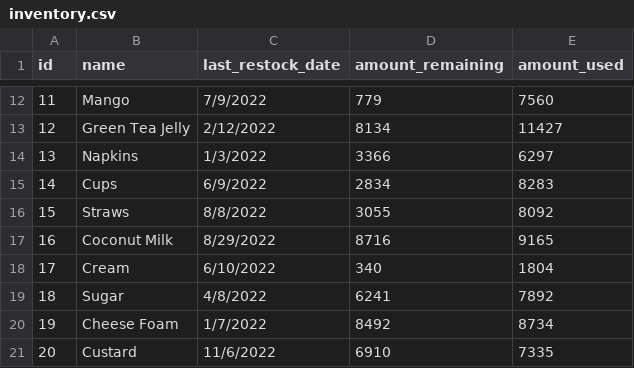
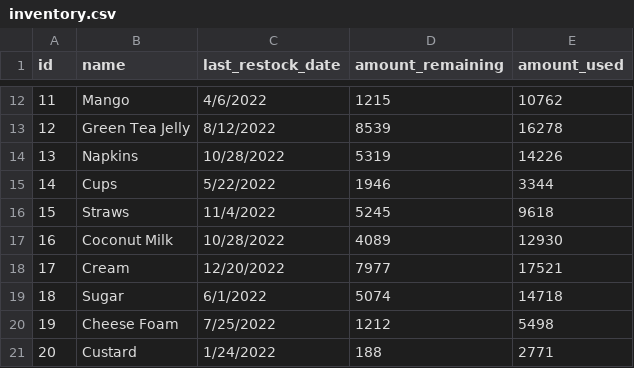
Before and after one commit to jeff-ooi/csce315-project-2, a CSV file: sample data/inventory.csv, drawn as a sheet; only a part is shown, gaps mark what is left out; the diff covers the shown part only.

```diff
--- a/sample data/inventory.csv
+++ b/sample data/inventory.csv
@@ -12,10 +12,10 @@
-11,Mango,7/9/2022,779,7560
-12,Green Tea Jelly,2/12/2022,8134,11427
-13,Napkins,1/3/2022,3366,6297
-14,Cups,6/9/2022,2834,8283
-15,Straws,8/8/2022,3055,8092
-16,Coconut Milk,8/29/2022,8716,9165
-17,Cream,6/10/2022,340,1804
-18,Sugar,4/8/2022,6241,7892
-19,Cheese Foam,1/7/2022,8492,8734
-20,Custard,11/6/2022,6910,7335
+11,Mango,4/6/2022,1215,10762
+12,Green Tea Jelly,8/12/2022,8539,16278
+13,Napkins,10/28/2022,5319,14226
+14,Cups,5/22/2022,1946,3344
+15,Straws,11/4/2022,5245,9618
+16,Coconut Milk,10/28/2022,4089,12930
+17,Cream,12/20/2022,7977,17521
+18,Sugar,6/1/2022,5074,14718
+19,Cheese Foam,7/25/2022,1212,5498
+20,Custard,1/24/2022,188,2771
```
Also changed, not shown: 86 edited cells elsewhere in this file, sample data/menu_inventory.csv, 1 other file.
